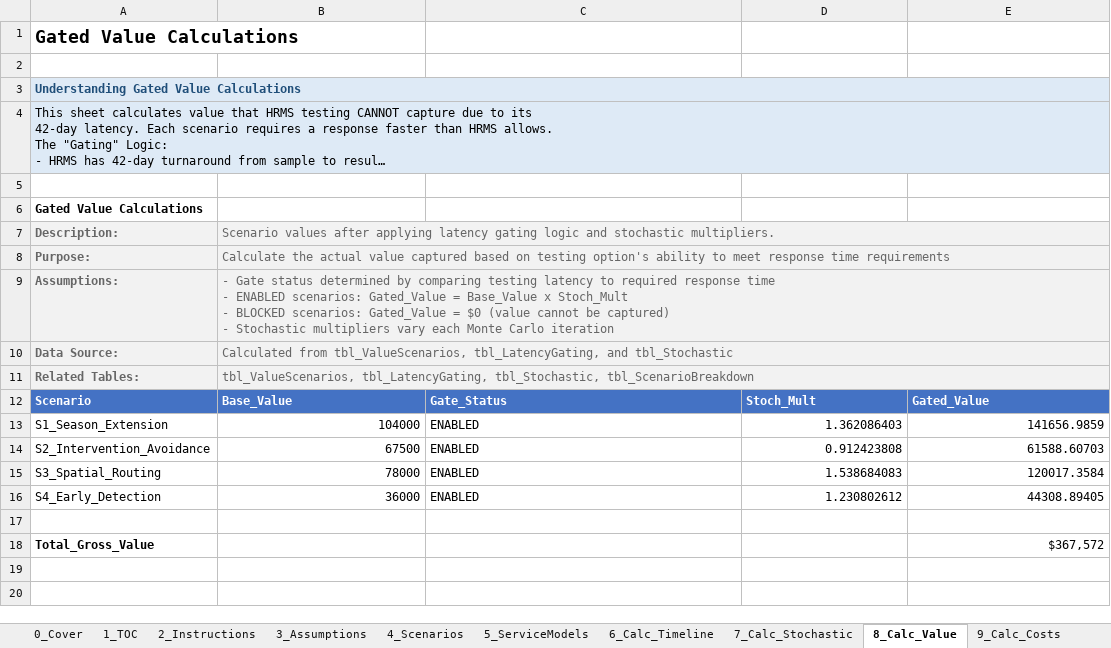
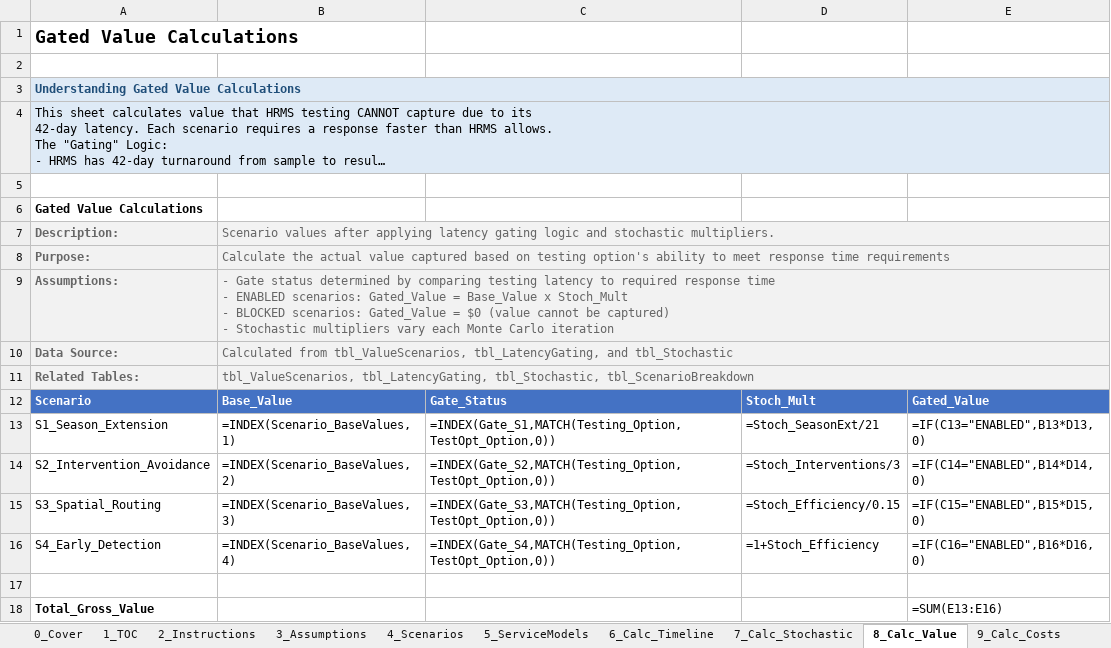
Before and after one commit to gregsaunders/luminous_obsidian_vault, an Excel workbook: utils/financial_modeling/luminous_wetland_monte_carlo_model.xlsx, sheet 8_Calc_Value, drawn as a sheet; long unchanged cells end in …; values as stored, in another font and other column widths than the file's, no borders; formulas without a stored value are shown as written; table styles not drawn; removed rows and columns are numbered as before the commit, all else as after; the diff names each change by its address in the sheet, - before the commit and + after, or states it on an @@ line.

```diff
--- a/utils/financial_modeling/luminous_wetland_monte_carlo_model.xlsx (sheet 8_Calc_Value)
+++ b/utils/financial_modeling/luminous_wetland_monte_carlo_model.xlsx (sheet 8_Calc_Value)
-row 13: S1_Season_Extension | 104000 | ENABLED | 1.362086403 | 141656.9859
-row 14: S2_Intervention_Avoidance | 67500 | ENABLED | 0.912423808 | 61588.60703
-row 15: S3_Spatial_Routing | 78000 | ENABLED | 1.538684083 | 120017.3584
-row 16: S4_Early_Detection | 36000 | ENABLED | 1.230802612 | 44308.89405
+row 13: S1_Season_Extension | =INDEX(Scenario_BaseValues,1) | =INDEX(Gate_S1,MATCH(Testing_Option,TestOpt_Option,0)) | =Stoch_SeasonExt/21 | =IF(C13="ENABLED",B13*D13,0)
+row 14: S2_Intervention_Avoidance | =INDEX(Scenario_BaseValues,2) | =INDEX(Gate_S2,MATCH(Testing_Option,TestOpt_Option,0)) | =Stoch_Interventions/3 | =IF(C14="ENABLED",B14*D14,0)
+row 15: S3_Spatial_Routing | =INDEX(Scenario_BaseValues,3) | =INDEX(Gate_S3,MATCH(Testing_Option,TestOpt_Option,0)) | =Stoch_Efficiency/0.15 | =IF(C15="ENABLED",B15*D15,0)
+row 16: S4_Early_Detection | =INDEX(Scenario_BaseValues,4) | =INDEX(Gate_S4,MATCH(Testing_Option,TestOpt_Option,0)) | =1+Stoch_Efficiency | =IF(C16="ENABLED",B16*D16,0)
-E18: $367,572
+E18: =SUM(E13:E16)
```
Also changed, not shown: sheet 10_Calc_Sim, sheet 12_PL_Annual, sheet 16_Dashboard, sheet 13_CashFlow, sheet 3_Assumptions, sheet 6_Calc_Timeline, 7 more sheets, 2 other files.
